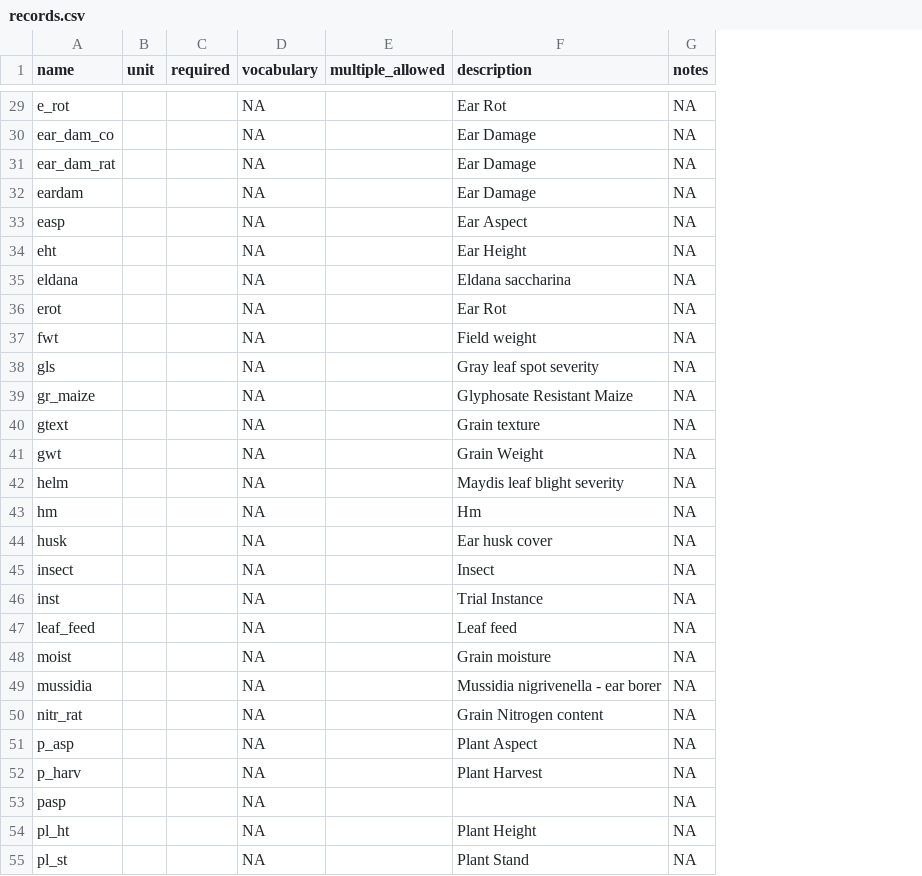
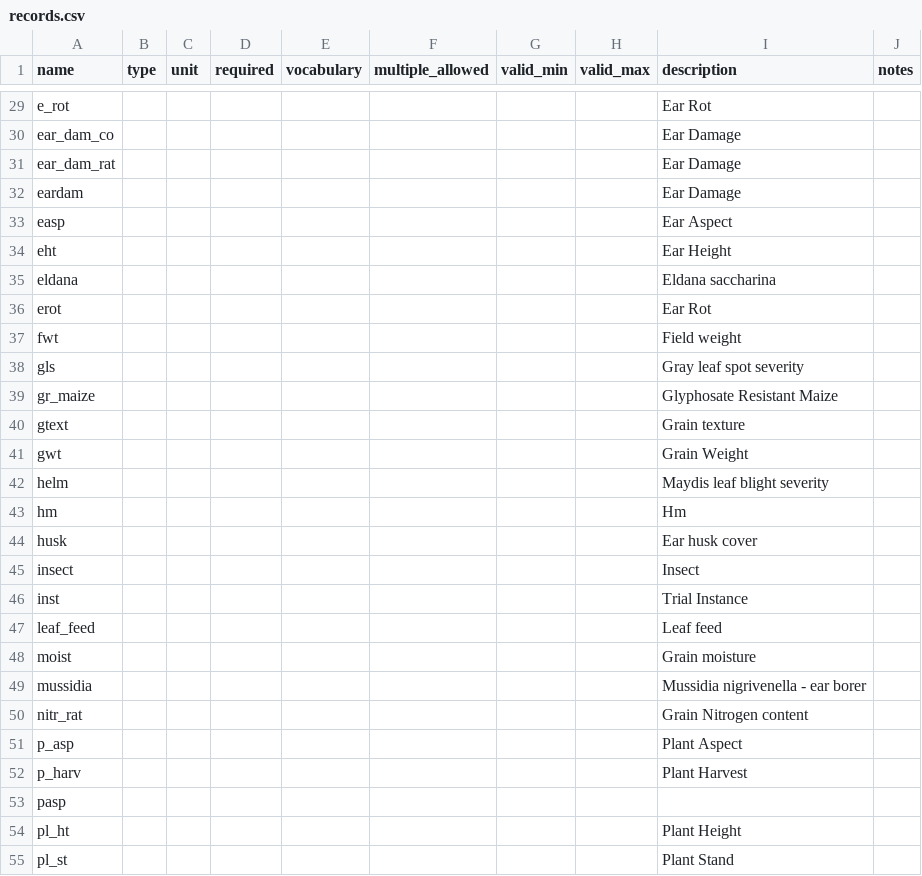
Before and after one commit to reagro/carob, a CSV file: terms/international_maize_trials/records.csv, drawn as a sheet; only a part is shown, gaps mark what is left out; addresses are those after the commit; the diff covers the shown part only; the diff names each change by its address in the sheet, - before the commit and + after, or states it on an @@ line.

```diff
--- a/terms/international_maize_trials/records.csv
+++ b/terms/international_maize_trials/records.csv
+column B (type), empty
+column G (valid_min), empty
+column H (valid_max), empty
-E29:E55 (vocabulary): NA
+E29:E55 (vocabulary): (empty)
-J29:J55 (notes): NA
+J29:J55 (notes): (empty)
```
Also changed, not shown: 91 edited cells elsewhere in this file.
